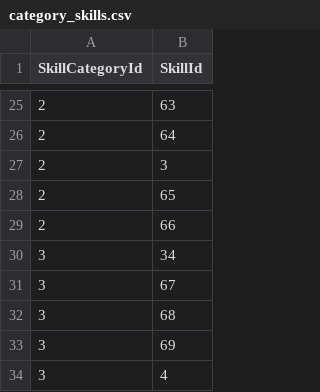
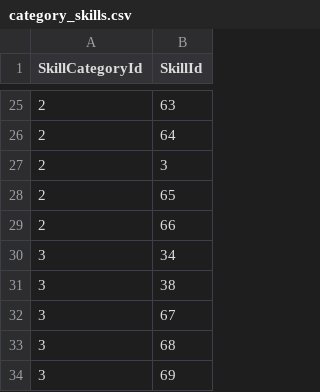
Before and after one commit to rodmjay/ResumePro, a CSV file: ResumePro/Seeding/csv/category_skills.csv, drawn as a sheet; only a part is shown, gaps mark what is left out; the shorter side is filled out with more unchanged rows; the diff names each change by its address in the sheet, - before the commit and + after, or states it on an @@ line.

```diff
--- a/ResumePro/Seeding/csv/category_skills.csv
+++ b/ResumePro/Seeding/csv/category_skills.csv
+row 31: 3 | 38
```
Also changed, not shown: ResumePro/Seeding/csv/persona_skills.csv, ResumePro/Seeding/csv/skills.csv, 8 other files.
